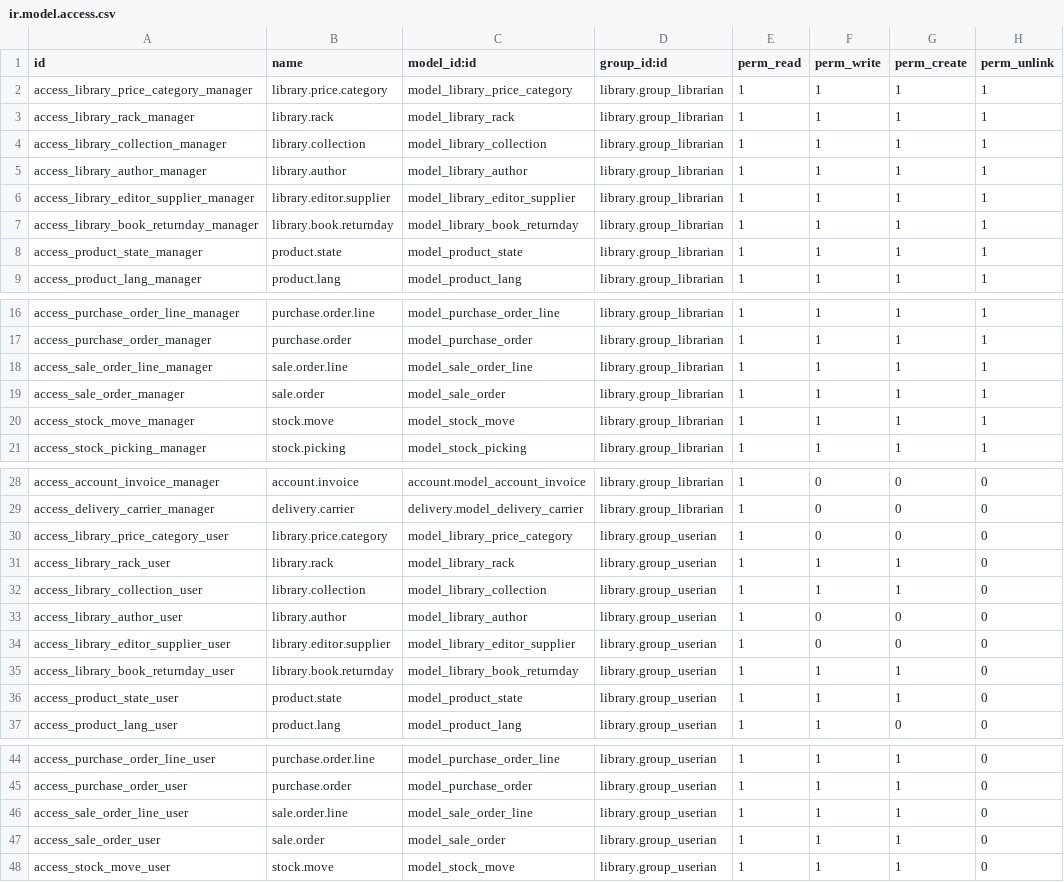
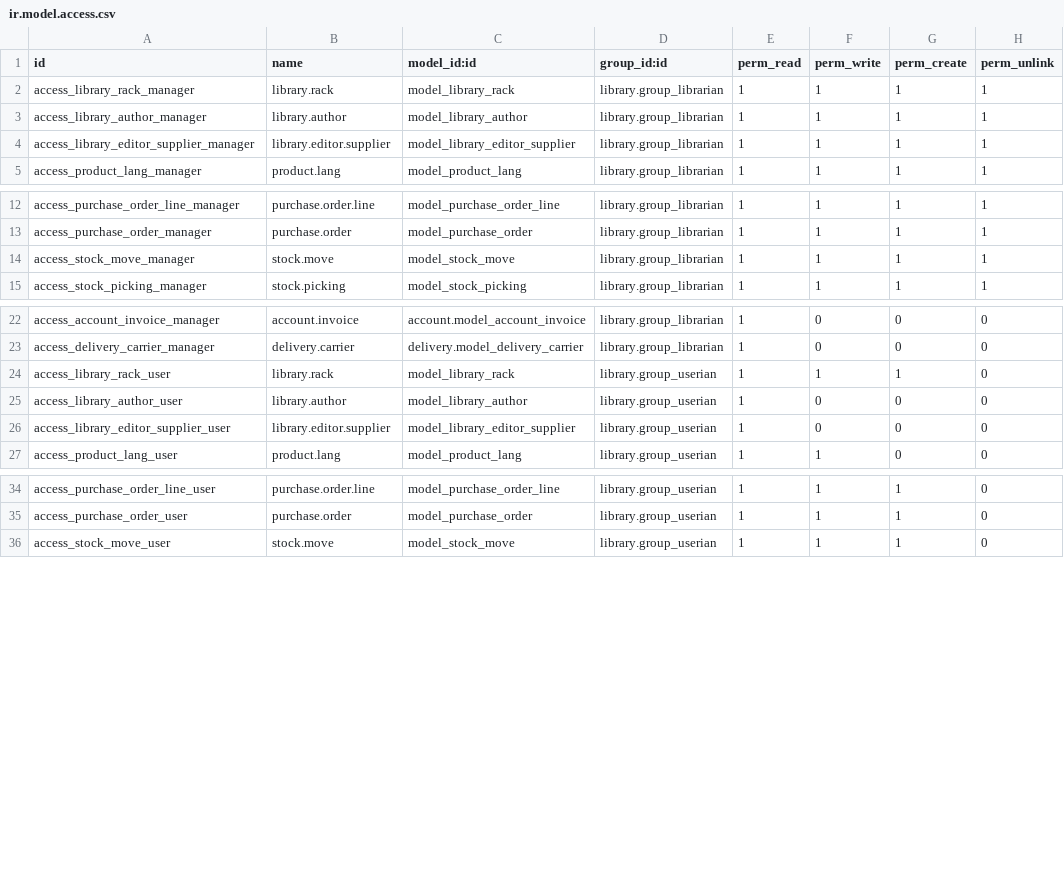
Before and after one commit to JayVora-SerpentCS/OdooEduERP, a CSV file: library/security/ir.model.access.csv, drawn as a sheet; only a part is shown, gaps mark what is left out.

Commit message:
[IMP] added improvement in library security file

```diff
--- a/library/security/ir.model.access.csv
+++ b/library/security/ir.model.access.csv
@@ -1,9 +1,5 @@
 id,name,model_id:id,group_id:id,perm_read,perm_write,perm_create,perm_unlink
-access_library_price_category_manager,library.price.category,model_library_price_category,library.group_librarian,1,1,1,1
 access_library_rack_manager,library.rack,model_library_rack,library.group_librarian,1,1,1,1
-access_library_collection_manager,library.collection,model_library_collection,library.group_librarian,1,1,1,1
 access_library_author_manager,library.author,model_library_author,library.group_librarian,1,1,1,1
 access_library_editor_supplier_manager,library.editor.supplier,model_library_editor_supplier,library.group_librarian,1,1,1,1
-access_library_book_returnday_manager,library.book.returnday,model_library_book_returnday,library.group_librarian,1,1,1,1
-access_product_state_manager,product.state,model_product_state,library.group_librarian,1,1,1,1
 access_product_lang_manager,product.lang,model_product_lang,library.group_librarian,1,1,1,1
@@ -17,4 +13,2 @@ access_purchase_order_line_manager,purchase.order.line,model_purchase_order_line
 access_purchase_order_manager,purchase.order,model_purchase_order,library.group_librarian,1,1,1,1
-access_sale_order_line_manager,sale.order.line,model_sale_order_line,library.group_librarian,1,1,1,1
-access_sale_order_manager,sale.order,model_sale_order,library.group_librarian,1,1,1,1
 access_stock_move_manager,stock.move,model_stock_move,library.group_librarian,1,1,1,1
@@ -29,9 +23,5 @@ access_account_invoice_manager,account.invoice,account.model_account_invoice,lib
 access_delivery_carrier_manager,delivery.carrier,delivery.model_delivery_carrier,library.group_librarian,1,0,0,0
-access_library_price_category_user,library.price.category,model_library_price_category,library.group_userian,1,0,0,0
 access_library_rack_user,library.rack,model_library_rack,library.group_userian,1,1,1,0
-access_library_collection_user,library.collection,model_library_collection,library.group_userian,1,1,1,0
 access_library_author_user,library.author,model_library_author,library.group_userian,1,0,0,0
 access_library_editor_supplier_user,library.editor.supplier,model_library_editor_supplier,library.group_userian,1,0,0,0
-access_library_book_returnday_user,library.book.returnday,model_library_book_returnday,library.group_userian,1,1,1,0
-access_product_state_user,product.state,model_product_state,library.group_userian,1,1,1,0
 access_product_lang_user,product.lang,model_product_lang,library.group_userian,1,1,0,0
@@ -45,4 +35,2 @@ access_purchase_order_line_user,purchase.order.line,model_purchase_order_line,li
 access_purchase_order_user,purchase.order,model_purchase_order,library.group_userian,1,1,1,0
-access_sale_order_line_user,sale.order.line,model_sale_order_line,library.group_userian,1,1,1,0
-access_sale_order_user,sale.order,model_sale_order,library.group_userian,1,1,1,0
 access_stock_move_user,stock.move,model_stock_move,library.group_userian,1,1,1,0
```
Also changed, not shown: 4 other files.
